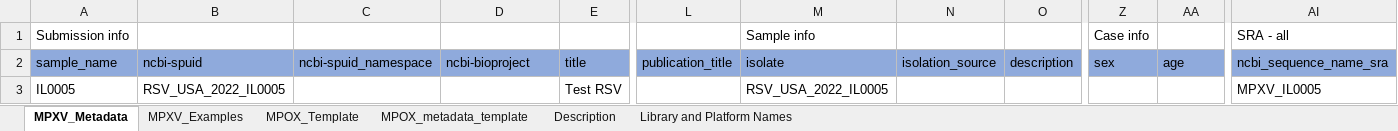
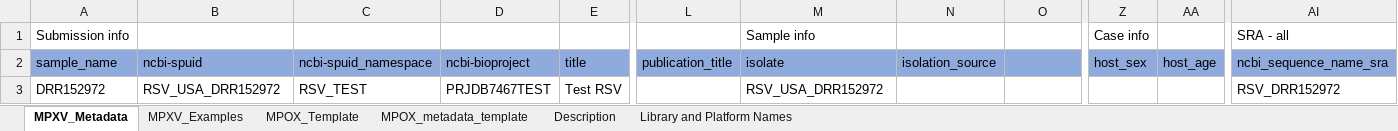
Before and after one commit to CDCgov/tostadas, an Excel workbook: assets/sample_metadata/rsv_test_metadata.xlsx, sheet MPXV_Metadata, drawn as a sheet; only a part is shown, gaps mark what is left out; values as stored, in another font and other column widths than the file's, no borders; the diff names each change by its address in the sheet, - before the commit and + after, or states it on an @@ line.

Commit message:
fix metadata files add rsv bioproject and change IL0005 name to be different from MPOX and change sex to host_sex, age to host_age

```diff
--- a/assets/sample_metadata/rsv_test_metadata.xlsx (sheet MPXV_Metadata)
+++ b/assets/sample_metadata/rsv_test_metadata.xlsx (sheet MPXV_Metadata)
-O2: description
+O2: (empty)
-Z2: sex
+Z2: host_sex
-AA2: age
+AA2: host_age
-A3 (sample_name): IL0005
+A3 (sample_name): DRR152972
-B3 (ncbi-spuid): RSV_USA_2022_IL0005
+B3 (ncbi-spuid): RSV_USA_DRR152972
-C3 (ncbi-spuid_namespace): (empty)
+C3 (ncbi-spuid_namespace): RSV_TEST
-D3 (ncbi-bioproject): (empty)
+D3 (ncbi-bioproject): PRJDB7467TEST
-M3 (isolate): RSV_USA_2022_IL0005
+M3 (isolate): RSV_USA_DRR152972
-AI3 (ncbi_sequence_name_sra): MPXV_IL0005
+AI3 (ncbi_sequence_name_sra): RSV_DRR152972
```
Also changed, not shown: assets/sample_metadata/varv_test_metadata.xlsx.
